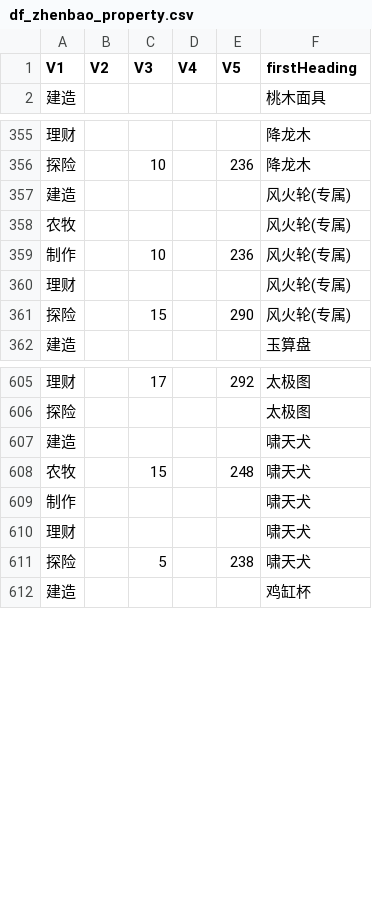
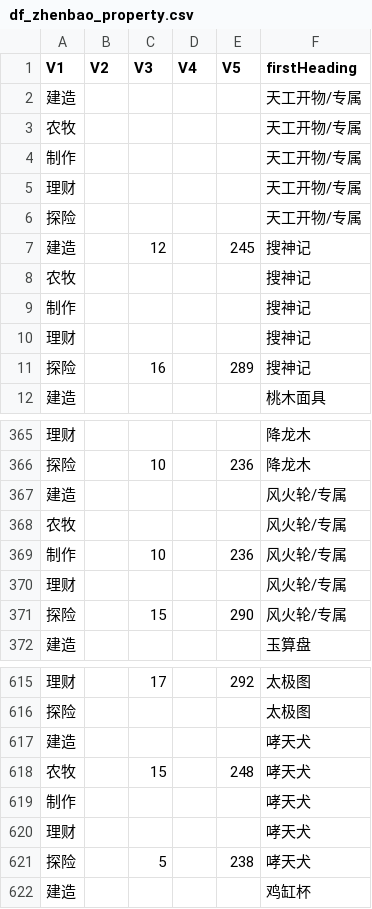
Before and after one commit to zhouqianru91/jiangnanbaijingtu_zqr, a CSV file: df_zhenbao_property.csv, drawn as a sheet; only a part is shown, gaps mark what is left out.

```diff
--- a/df_zhenbao_property.csv
+++ b/df_zhenbao_property.csv
@@ -1,2 +1,12 @@
 "V1","V2","V3","V4","V5","firstHeading"
+"建造","","","","","天工开物/专属"
+"农牧","","","","","天工开物/专属"
+"制作","","","","","天工开物/专属"
+"理财","","","","","天工开物/专属"
+"探险","","","","","天工开物/专属"
+"建造","","12","","245","搜神记"
+"农牧","","","","","搜神记"
+"制作","","","","","搜神记"
+"理财","","","","","搜神记"
+"探险","","16","","289","搜神记"
 "建造","","","","","桃木面具"
@@ -356,7 +366,7 @@
 "探险","","10","","236","降龙木"
-"建造","","","","","风火轮(专属)"
-"农牧","","","","","风火轮(专属)"
-"制作","","10","","236","风火轮(专属)"
-"理财","","","","","风火轮(专属)"
-"探险","","15","","290","风火轮(专属)"
+"建造","","","","","风火轮/专属"
+"农牧","","","","","风火轮/专属"
+"制作","","10","","236","风火轮/专属"
+"理财","","","","","风火轮/专属"
+"探险","","15","","290","风火轮/专属"
 "建造","","","","","玉算盘"
@@ -606,7 +616,7 @@
 "探险","","","","","太极图"
-"建造","","","","","啸天犬"
-"农牧","","15","","248","啸天犬"
-"制作","","","","","啸天犬"
-"理财","","","","","啸天犬"
-"探险","","5","","238","啸天犬"
+"建造","","","","","哮天犬"
+"农牧","","15","","248","哮天犬"
+"制作","","","","","哮天犬"
+"理财","","","","","哮天犬"
+"探险","","5","","238","哮天犬"
 "建造","","","","","鸡缸杯"
```
Also changed, not shown: df_user_info.csv, df_user_network.csv, 6 other files.
